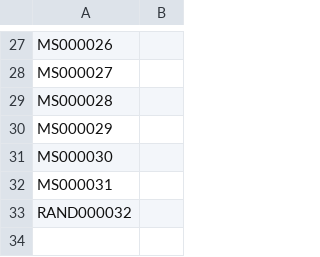
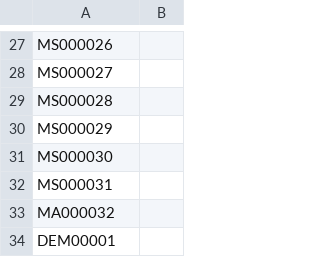
Before and after one commit to JAsquith/analytics-site-model, a CSV file: TestsList.csv, drawn as a sheet; only a part is shown, gaps mark what is left out; the diff names each change by its address in the sheet, - before the commit and + after, or states it on an @@ line.

Commit message:
Getting the changes to the dataset DDLs to work

```diff
--- a/TestsList.csv
+++ b/TestsList.csv
@@ column A renumbered in row 33 @@
+row 34: DEM00001
```
Also changed, not shown: 3 other files.
